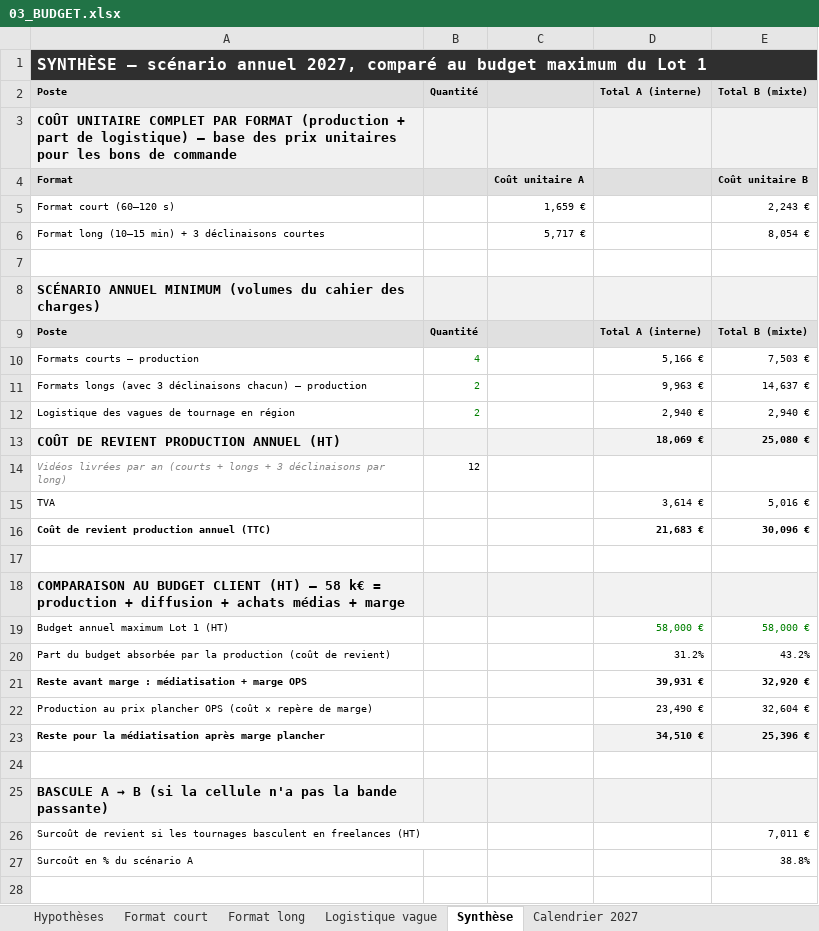
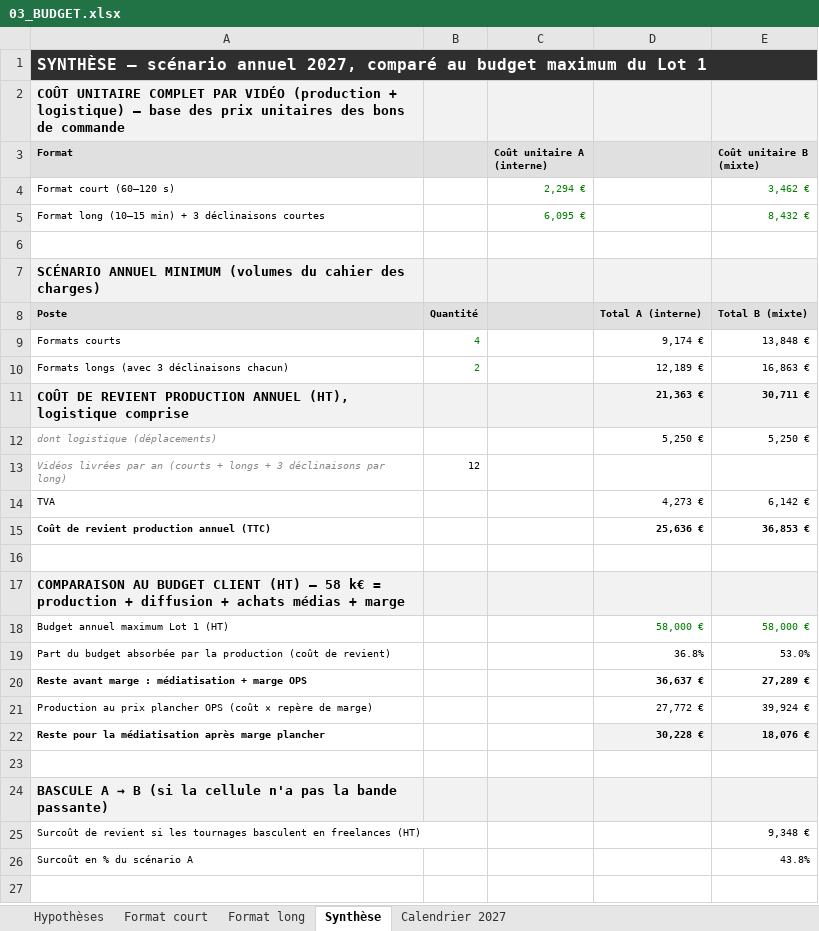
Before and after one commit to RealCoolclint/cellule-video-ao, an Excel workbook: ao/anfa-2027/03_BUDGET.xlsx, sheet Synthèse, drawn as a sheet; only a part is shown; values as stored, in another font and other column widths than the file's, no borders; removed rows and columns are numbered as before the commit, all else as after; the diff covers the shown part only; the diff names each change by its address in the sheet, - before the commit and + after, or states it on an @@ line.

```diff
--- a/ao/anfa-2027/03_BUDGET.xlsx (sheet Synthèse)
+++ b/ao/anfa-2027/03_BUDGET.xlsx (sheet Synthèse)
-sheet tab: Logistique vague
-row 2: Poste | Quantité |  | Total A (interne) | Total B (mixte)
-A2 (Format): …COMPLET PAR FORMAT (production + part de logistique) — base des prix unitaires pour les bons de…
+A2 (Format): …COMPLET PAR VIDÉO (production + logistique) — base des prix unitaires des bons de…
-C3: Coût unitaire A
+C3: Coût unitaire A (interne)
-E3: Coût unitaire B
+E3: Coût unitaire B (mixte)
-C4 (Coût unitaire A (interne)): 1,659 €
+C4 (Coût unitaire A (interne)): 2,294 €
-C4:C5 text colour: black
+C4:C5 text colour: #008000
-E4 (Coût unitaire B (mixte)): 2,243 €
+E4 (Coût unitaire B (mixte)): 3,462 €
-E4:E5 text colour: black
+E4:E5 text colour: #008000
-C5 (Coût unitaire A (interne)): 5,717 €
+C5 (Coût unitaire A (interne)): 6,095 €
-E5 (Coût unitaire B (mixte)): 8,054 €
+E5 (Coût unitaire B (mixte)): 8,432 €
-row 10: Formats courts — production | 4 |  | 5,166 € | 7,503 €
-row 11: Formats longs (avec 3 déclinaisons chacun) — production | 2 |  | 9,963 € | 14,637 €
-row 12: Logistique des vagues de tournage en région | 2 |  | 2,940 € | 2,940 €
-row 13: COÛT DE REVIENT PRODUCTION ANNUEL (HT) |  |  | 18,069 € | 25,080 €
+row 9: Formats courts | 4 |  | 9,174 € | 13,848 €
+row 10: Formats longs (avec 3 déclinaisons chacun) | 2 |  | 12,189 € | 16,863 €
+row 11: COÛT DE REVIENT PRODUCTION ANNUEL (HT), logistique comprise |  |  | 21,363 € | 30,711 €
+row 12: dont logistique (déplacements) |  |  | 5,250 € | 5,250 €
-D14: 3,614 €
+D14: 4,273 €
-E14 (Coût unitaire B (mixte)): 5,016 €
+E14 (Coût unitaire B (mixte)): 6,142 €
-D15: 21,683 €
+D15: 25,636 €
-E15 (Coût unitaire B (mixte)): 30,096 €
+E15 (Coût unitaire B (mixte)): 36,853 €
-D19: 31.2%
+D19: 36.8%
-E19 (Coût unitaire B (mixte)): 43.2%
+E19 (Coût unitaire B (mixte)): 53.0%
-D20: 39,931 €
+D20: 36,637 €
-E20 (Coût unitaire B (mixte)): 32,920 €
+E20 (Coût unitaire B (mixte)): 27,289 €
-D21: 23,490 €
+D21: 27,772 €
-E21 (Coût unitaire B (mixte)): 32,604 €
+E21 (Coût unitaire B (mixte)): 39,924 €
-D22: 34,510 €
+D22: 30,228 €
-E22 (Coût unitaire B (mixte)): 25,396 €
+E22 (Coût unitaire B (mixte)): 18,076 €
-E25 (Coût unitaire B (mixte)): 7,011 €
+E25 (Coût unitaire B (mixte)): 9,348 €
-E26 (Coût unitaire B (mixte)): 38.8%
+E26 (Coût unitaire B (mixte)): 43.8%
```
Also changed, not shown: 1 added row elsewhere in this sheet, sheet Format court, sheet Calendrier 2027, sheet Hypothèses, sheet Format long, formulas that keep their value, 3 other files.
